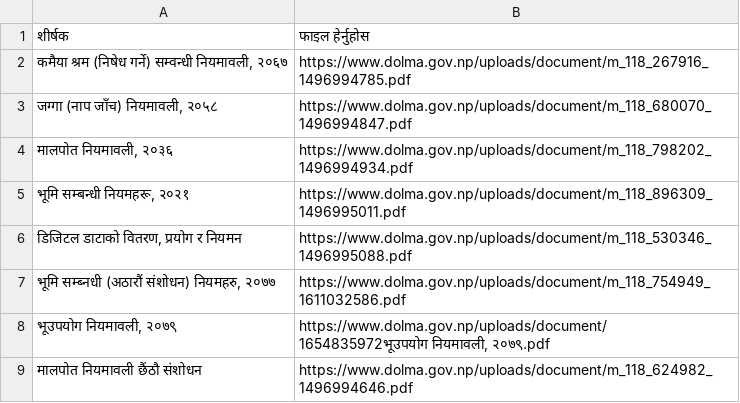
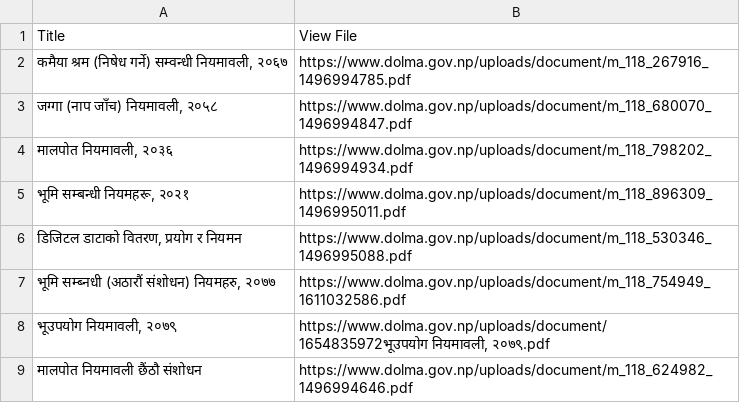
Before and after one commit to R3hetwal/task, a CSV file: scraped/downloadniyamawali.csv, drawn as a sheet; removed rows and columns are numbered as before the commit, all else as after; the diff names each change by its address in the sheet, - before the commit and + after, or states it on an @@ line.

```diff
--- a/scraped/downloadniyamawali.csv
+++ b/scraped/downloadniyamawali.csv
-row 1: शीर्षक | फाइल हेर्नुहोस
+row 1: Title | View File
```
Also changed, not shown: scraped/anyaupayogisamagri.csv, scraped/downloadyainniyam.csv, 9 other files.
